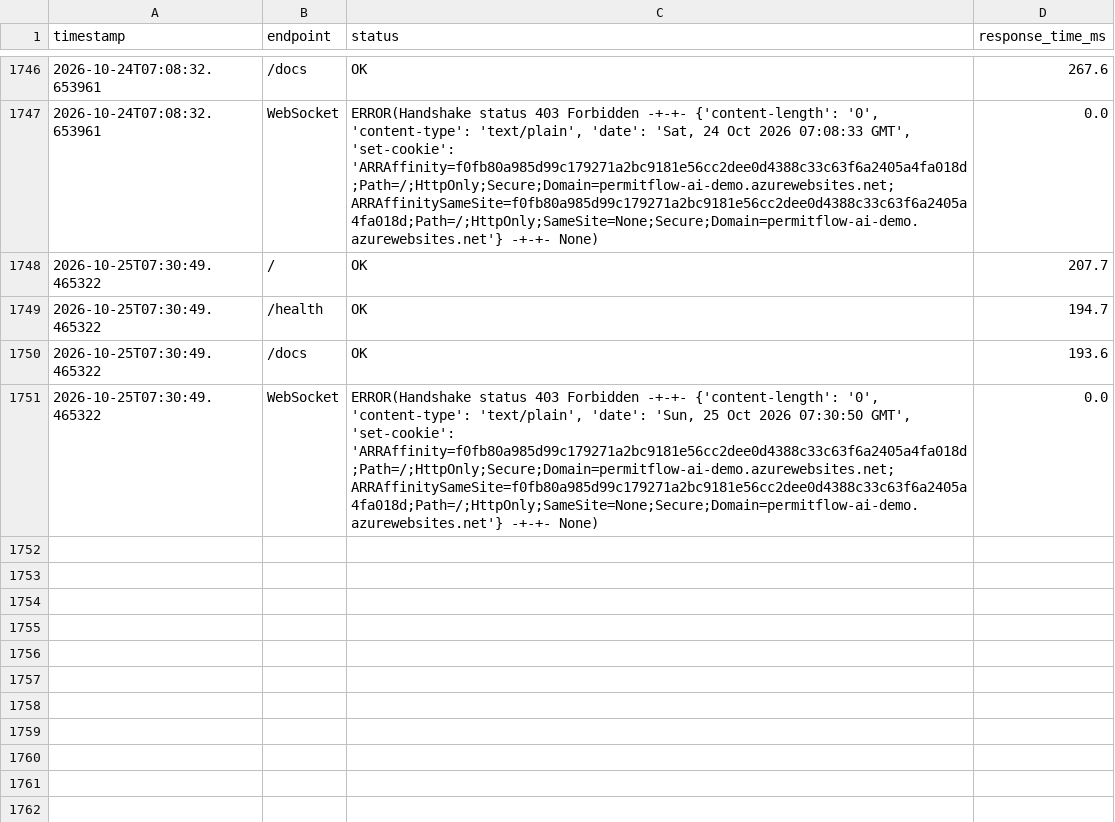
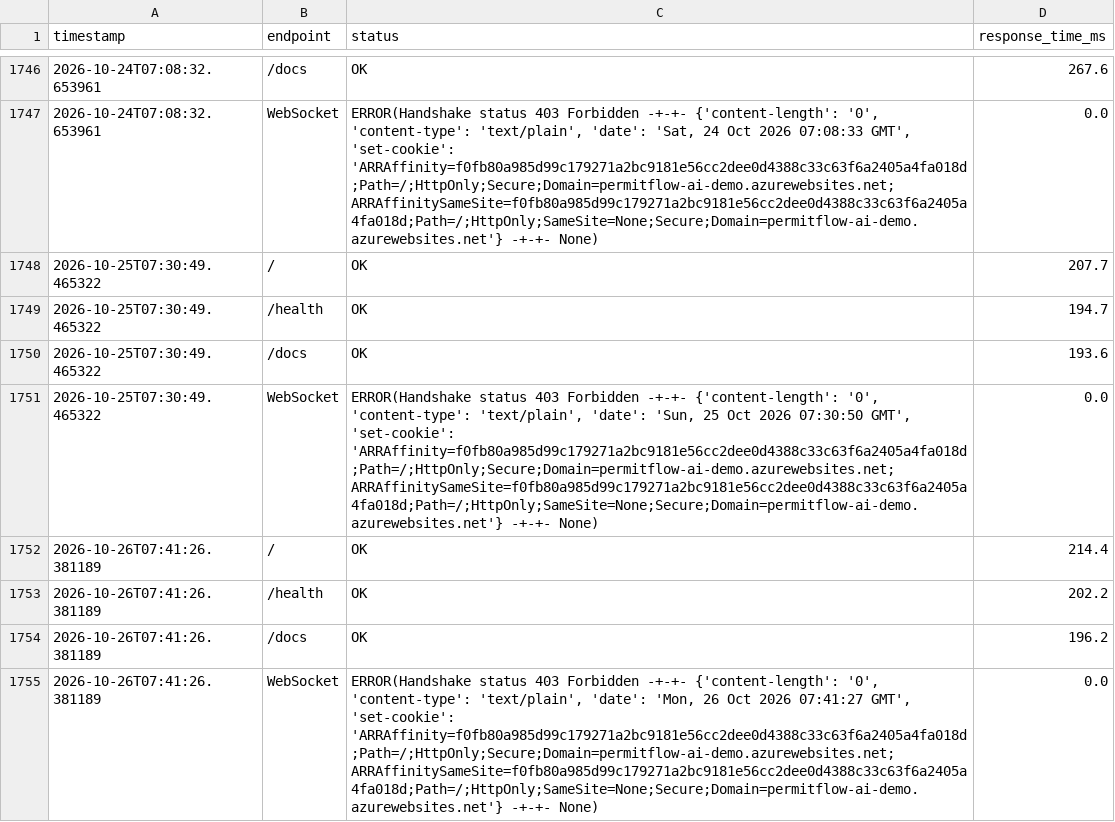
Before and after one commit to wbettini/permitflow-ai, a CSV file: monitoring/smoketest_results.csv, drawn as a sheet; only a part is shown, gaps mark what is left out; the diff names each change by its address in the sheet, - before the commit and + after, or states it on an @@ line.

```diff
--- a/monitoring/smoketest_results.csv
+++ b/monitoring/smoketest_results.csv
+row 1752: 2026-10-26T07:41:26.381189 | / | OK | 214.4
+row 1753: 2026-10-26T07:41:26.381189 | /health | OK | 202.2
+row 1754: 2026-10-26T07:41:26.381189 | /docs | OK | 196.2
+row 1755: 2026-10-26T07:41:26.381189 | WebSocket | ERROR(Handshake status 403 Forbidden -+-+- {'content-length': '0', 'content-type': 'text/plain', 'date': 'Mon, 26 Oct 2026 07:41:27 GMT', 'set-cookie': 'ARRAffinity=f0fb80a985d99c179271a2bc9181e56cc2dee0d4388c33c63f6a2405a4fa018d;Path=/;HttpOnly;Secure;Domain=permitflow-ai-demo.azurewebsites.net; ARRAffinitySameSite=f0fb80a985d99c179271a2bc9181e56cc2dee0d4388c33c63f6a2405a4fa018d;Path=/;HttpOnly;SameSite=None;Secure;Domain=permitflow-ai-demo.azurewebsites.net'} -+-+- None) | 0.0
```
Also changed, not shown: 4 other files.
